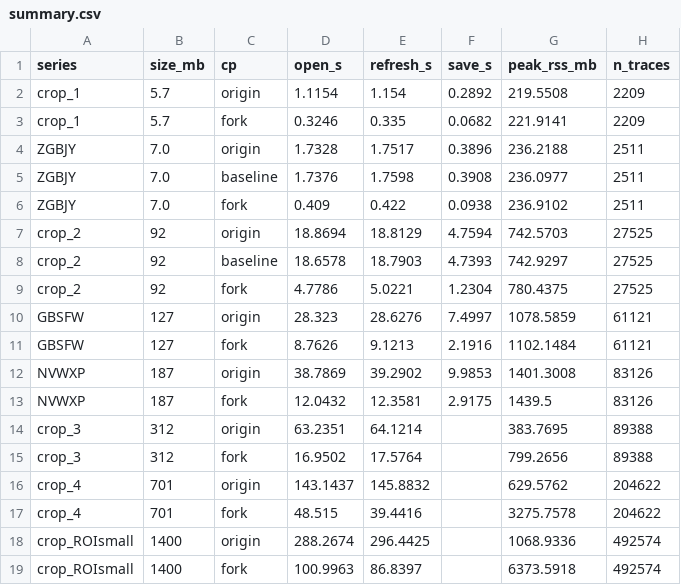
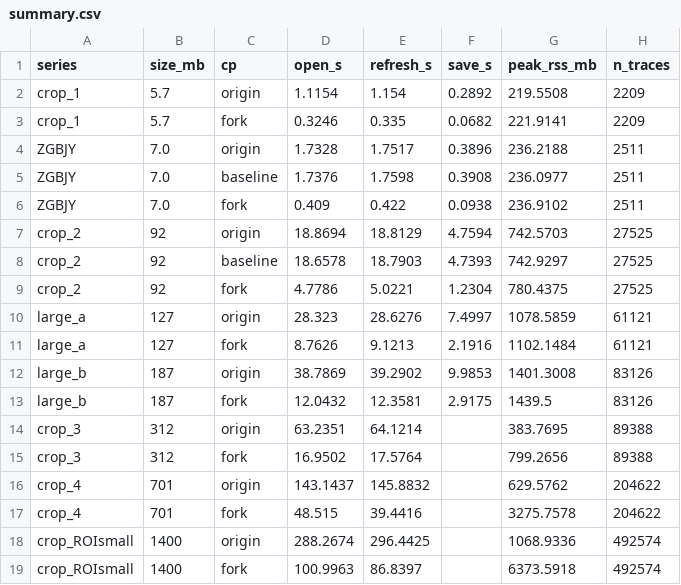
Before and after one commit to dustenhubbard/pyreconstruct, a CSV file: benchmarks/summary.csv, drawn as a sheet.

Commit message:
chore: drop lab paths, series names and a name from the repo

```diff
--- a/benchmarks/summary.csv
+++ b/benchmarks/summary.csv
@@ -9,6 +9,6 @@ crop_2,92,baseline,18.6578,18.7903,4.7393,742.9297,27525
 crop_2,92,fork,4.7786,5.0221,1.2304,780.4375,27525
-GBSFW,127,origin,28.323,28.6276,7.4997,1078.5859,61121
-GBSFW,127,fork,8.7626,9.1213,2.1916,1102.1484,61121
-NVWXP,187,origin,38.7869,39.2902,9.9853,1401.3008,83126
-NVWXP,187,fork,12.0432,12.3581,2.9175,1439.5,83126
+large_a,127,origin,28.323,28.6276,7.4997,1078.5859,61121
+large_a,127,fork,8.7626,9.1213,2.1916,1102.1484,61121
+large_b,187,origin,38.7869,39.2902,9.9853,1401.3008,83126
+large_b,187,fork,12.0432,12.3581,2.9175,1439.5,83126
 crop_3,312,origin,63.2351,64.1214,,383.7695,89388
```
Also changed, not shown: benchmarks/summary_phase0.csv, 12 other files.
